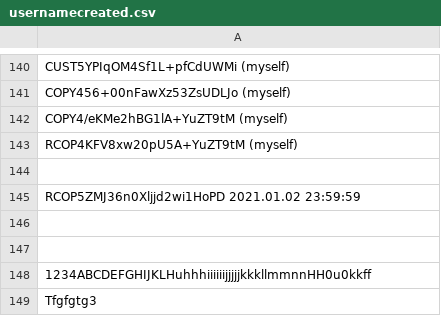
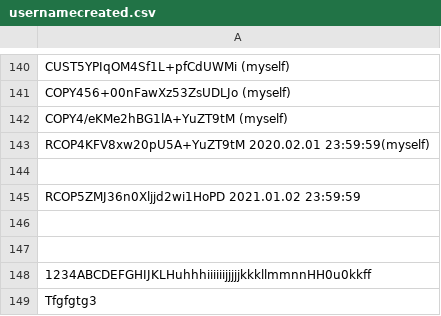
Before and after one commit to infotechniques/infotechniques.github.io, a CSV file: usernamecreated.csv, drawn as a sheet; only a part is shown, gaps mark what is left out.

Commit message:
Update usernamecreated.csv

```diff
--- a/usernamecreated.csv
+++ b/usernamecreated.csv
@@ -142,3 +142,3 @@ COPY456+00nFawXz53ZsUDLJo (myself)
 COPY4/eKMe2hBG1lA+YuZT9tM (myself)
-RCOP4KFV8xw20pU5A+YuZT9tM (myself)
+RCOP4KFV8xw20pU5A+YuZT9tM 2020.02.01 23:59:59(myself)
 
```
